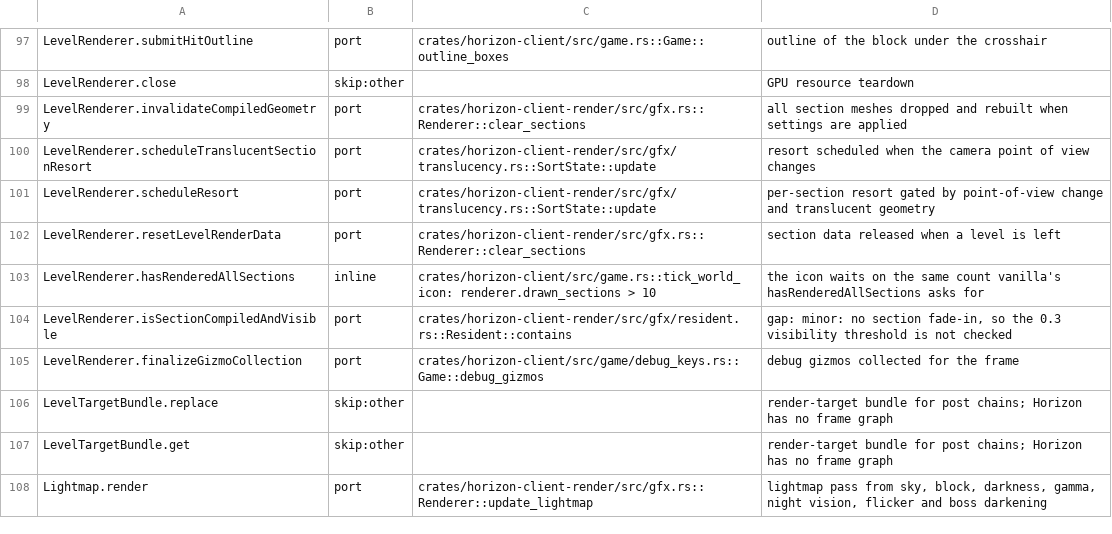
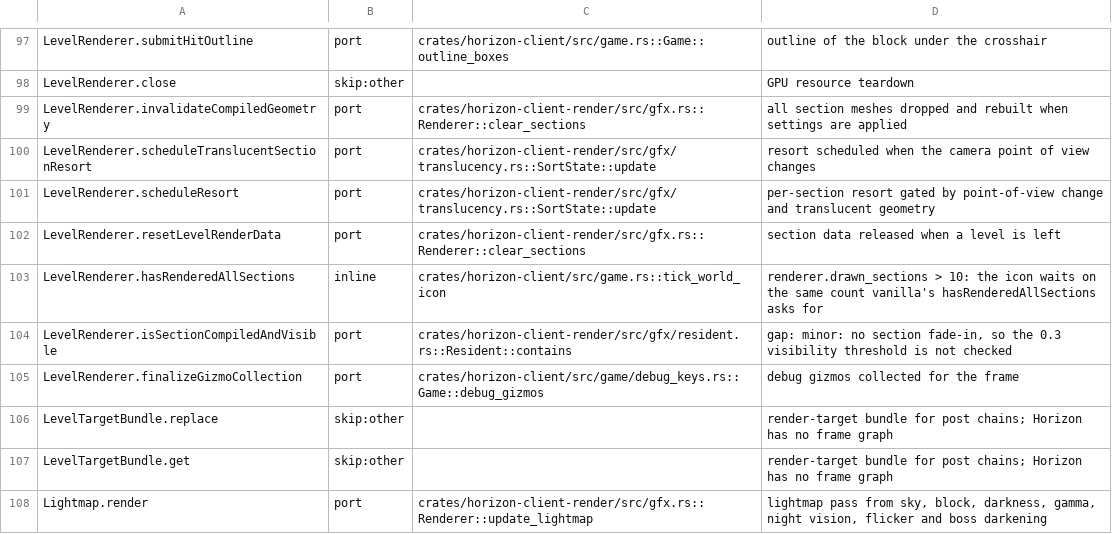
Before and after one commit to bunchy7s/horizon-offline, a TSV file: tools/port_map/client2-001.tsv, drawn as a sheet; only a part is shown, gaps mark what is left out.

```diff
--- a/tools/port_map/client2-001.tsv
+++ b/tools/port_map/client2-001.tsv
@@ -102,3 +102,3 @@ LevelRenderer.scheduleResort	port	crates/horizon-client-render/src/gfx/transluce
 LevelRenderer.resetLevelRenderData	port	crates/horizon-client-render/src/gfx.rs::Renderer::clear_sections	section data released when a level is left
-LevelRenderer.hasRenderedAllSections	inline	crates/horizon-client/src/game.rs::tick_world_icon: renderer.drawn_sections > 10	the icon waits on the same count vanilla's hasRenderedAllSections asks for
+LevelRenderer.hasRenderedAllSections	inline	crates/horizon-client/src/game.rs::tick_world_icon	renderer.drawn_sections > 10: the icon waits on the same count vanilla's hasRenderedAllSections asks for
 LevelRenderer.isSectionCompiledAndVisible	port	crates/horizon-client-render/src/gfx/resident.rs::Resident::contains	gap: minor: no section fade-in, so the 0.3 visibility threshold is not checked
```
